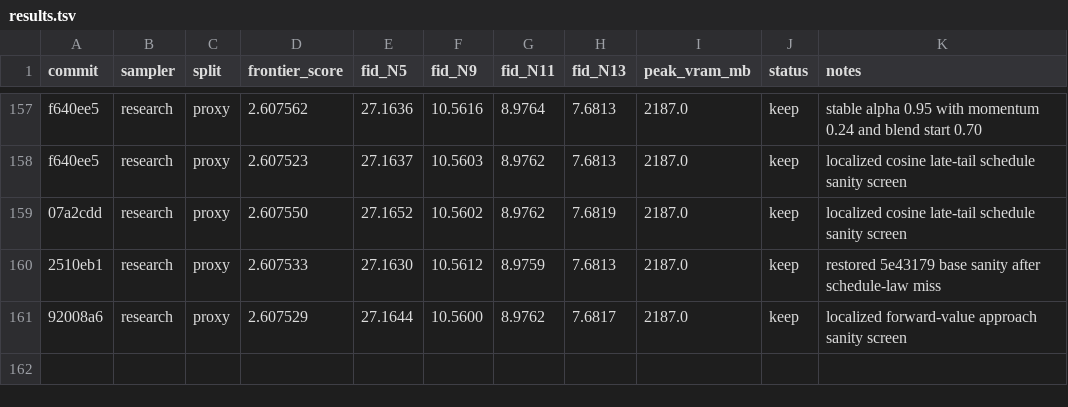
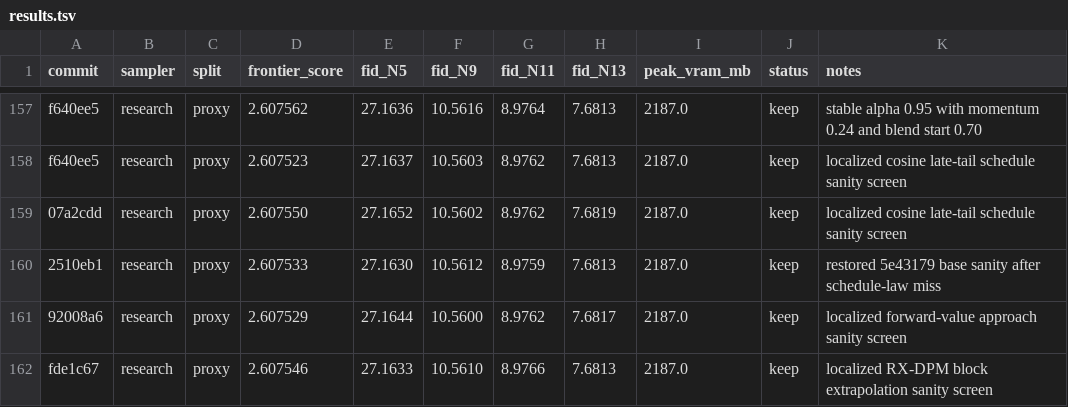
Before and after one commit to Colanora/improved-edm, a TSV file: results.tsv, drawn as a sheet; only a part is shown, gaps mark what is left out; the diff names each change by its address in the sheet, - before the commit and + after, or states it on an @@ line.

```diff
--- a/results.tsv
+++ b/results.tsv
+row 162: fde1c67 | research | proxy | 2.607546 | 27.1633 | 10.5610 | 8.9766 | 7.6813 | 2187.0 | keep | localized RX-DPM block extrapolation sanity screen
```
Also changed, not shown: experiment_reports.tsv, 1 other file.
